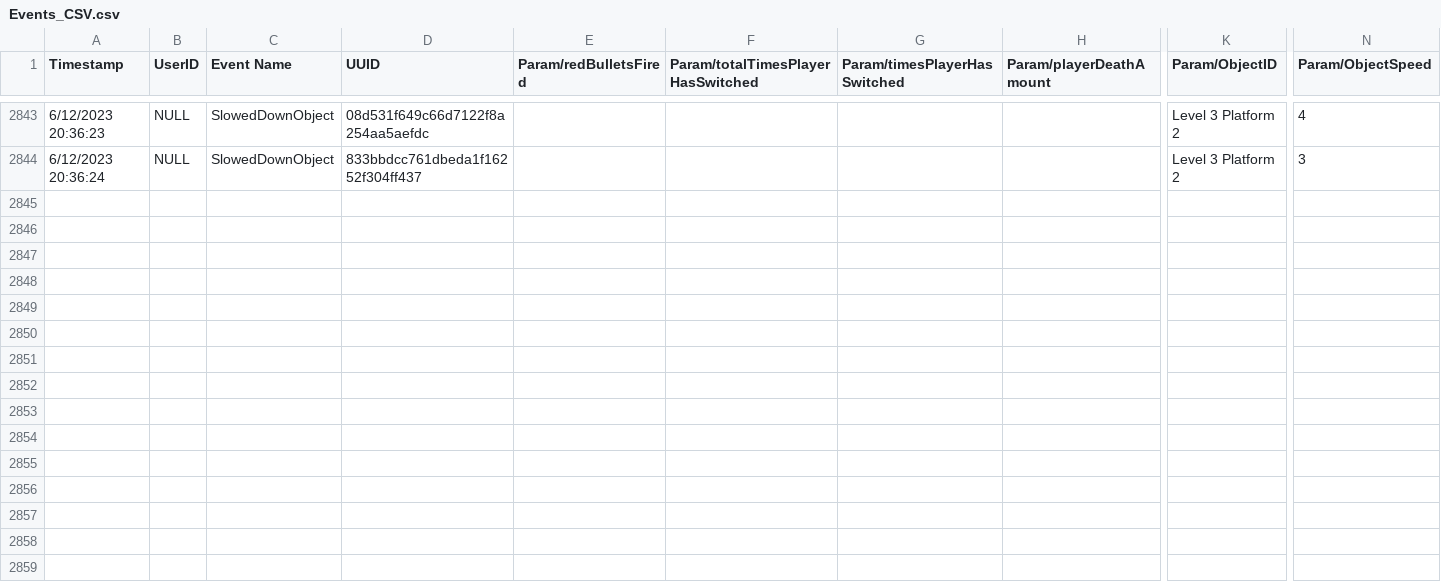
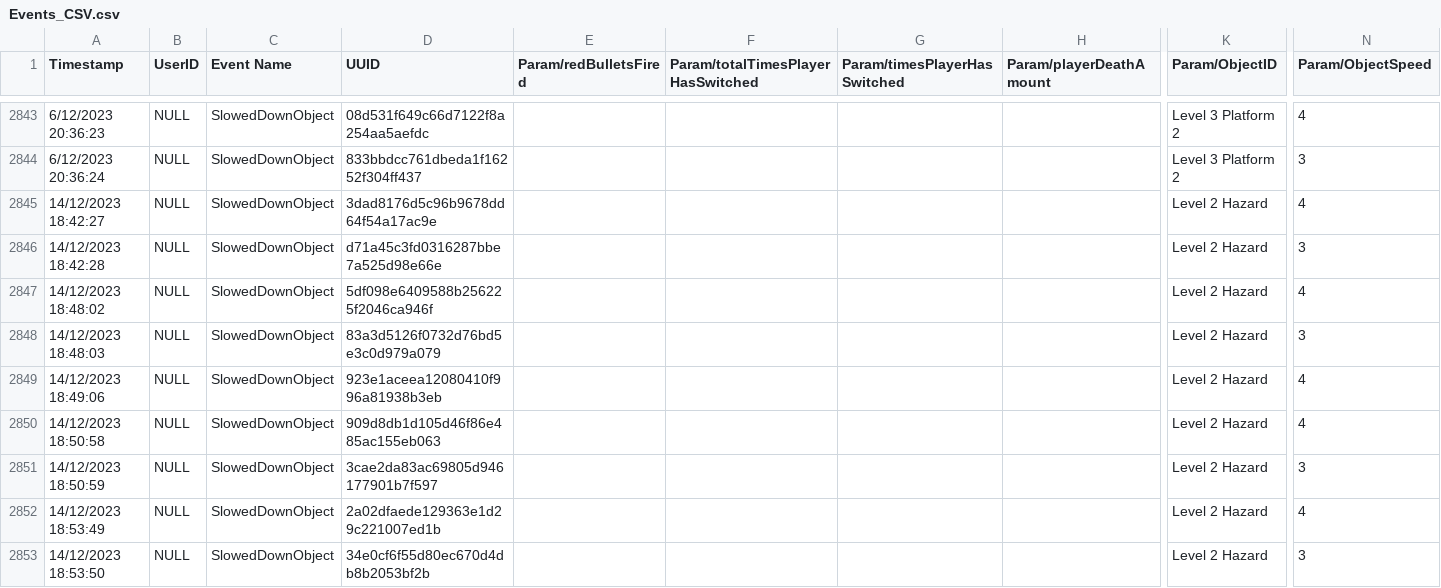
Before and after one commit to cmcf/Action-Prototype, a CSV file: Action Prototype/Assets/Analytics/Events/Events_CSV.csv, drawn as a sheet; only a part is shown, gaps mark what is left out; rows hold the shown columns only; the diff names each change by its address in the sheet, - before the commit and + after, or states it on an @@ line.

```diff
--- a/Action Prototype/Assets/Analytics/Events/Events_CSV.csv
+++ b/Action Prototype/Assets/Analytics/Events/Events_CSV.csv
+row 2845: 14/12/2023 18:42:27 | NULL | SlowedDownObject | 3dad8176d5c96b9678dd64f54a17ac9e |  |  |  |  | Level 2 Hazard | 4
+row 2846: 14/12/2023 18:42:28 | NULL | SlowedDownObject | d71a45c3fd0316287bbe7a525d98e66e |  |  |  |  | Level 2 Hazard | 3
+row 2847: 14/12/2023 18:48:02 | NULL | SlowedDownObject | 5df098e6409588b256225f2046ca946f |  |  |  |  | Level 2 Hazard | 4
+row 2848: 14/12/2023 18:48:03 | NULL | SlowedDownObject | 83a3d5126f0732d76bd5e3c0d979a079 |  |  |  |  | Level 2 Hazard | 3
+row 2849: 14/12/2023 18:49:06 | NULL | SlowedDownObject | 923e1aceea12080410f996a81938b3eb |  |  |  |  | Level 2 Hazard | 4
+row 2850: 14/12/2023 18:50:58 | NULL | SlowedDownObject | 909d8db1d105d46f86e485ac155eb063 |  |  |  |  | Level 2 Hazard | 4
+row 2851: 14/12/2023 18:50:59 | NULL | SlowedDownObject | 3cae2da83ac69805d946177901b7f597 |  |  |  |  | Level 2 Hazard | 3
+row 2852: 14/12/2023 18:53:49 | NULL | SlowedDownObject | 2a02dfaede129363e1d29c221007ed1b |  |  |  |  | Level 2 Hazard | 4
+row 2853: 14/12/2023 18:53:50 | NULL | SlowedDownObject | 34e0cf6f55d80ec670d4db8b2053bf2b |  |  |  |  | Level 2 Hazard | 3
```
Also changed, not shown: Action Prototype/Assets/Analytics/Events/Events_development_CSV.csv, 12 other files.
